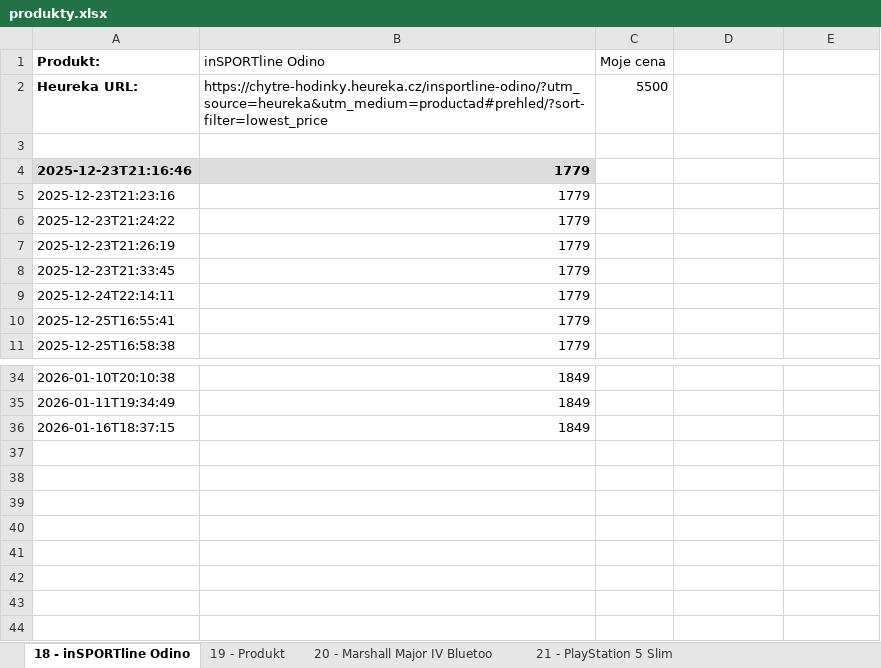
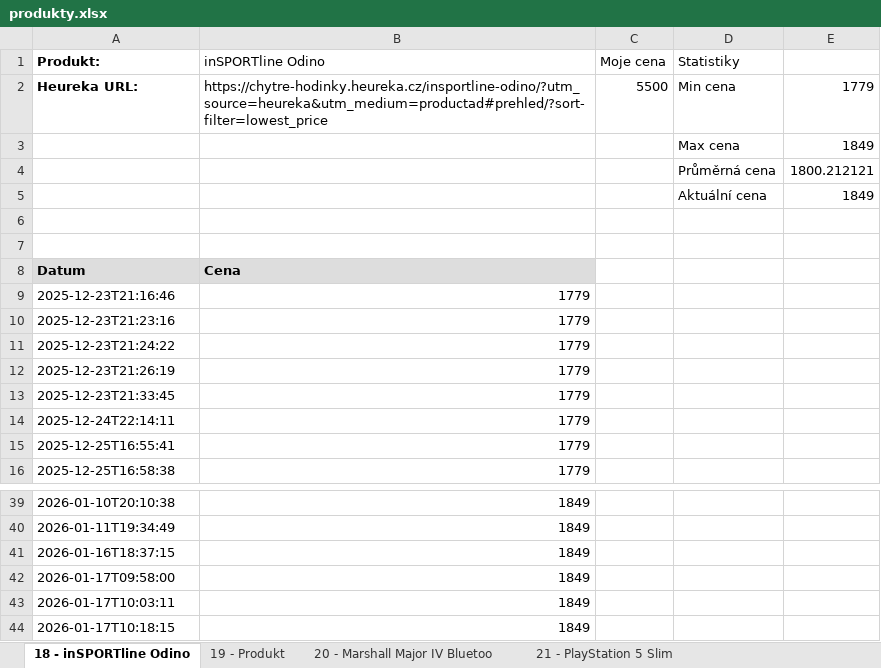
Before and after one commit to Bowsapy/PriceWatcher, an Excel workbook: produkty.xlsx, sheet 18 - inSPORTline Odino, drawn as a sheet; only a part is shown, gaps mark what is left out; values as stored, in another font and other column widths than the file's, no borders; charts and pictures not drawn; addresses are those after the commit; the diff names each change by its address in the sheet, - before the commit and + after, or states it on an @@ line.

Commit message:
Dodělání act_price + zapsaní všech statistik do excelu

```diff
--- a/produkty.xlsx (sheet 18 - inSPORTline Odino)
+++ b/produkty.xlsx (sheet 18 - inSPORTline Odino)
-D1: (empty)
+D1: Statistiky
-D2 (Statistiky): (empty)
+D2 (Statistiky): Min cena
-E2: (empty)
+E2: 1779
+row 3:  |  |  | Max cena | 1849
+row 4:  |  |  | Průměrná cena | 1800.212121
+row 5:  |  |  | Aktuální cena | 1849
+row 7: (empty)
+row 8: Datum | Cena
@@ A9:B9 fill: #DDDDDD → none, bold: on → off @@
+row 42: 2026-01-17T09:58:00 | 1849
+row 43: 2026-01-17T10:03:11 | 1849
+row 44: 2026-01-17T10:18:15 | 1849
```
Also changed, not shown: sheet 22 - Marshall Major IV Bluetoo, sheet 21 - PlayStation 5 Slim, sheet 20 - Marshall Major IV Bluetoo, sheet 19 - Produkt, charts or pictures, 5 other files.
